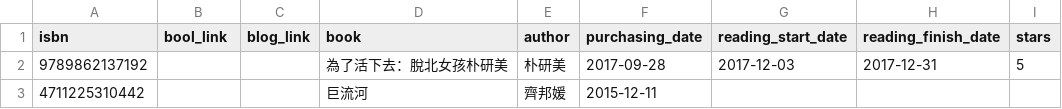
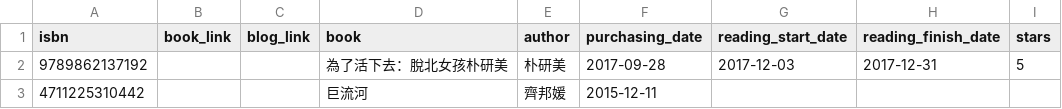
Before and after one commit to Snownight22/leovan.me, a TSV file: data/books/book-list.tsv, drawn as a sheet; only a part is shown.

Commit message:
fix typos

```diff
--- a/data/books/book-list.tsv
+++ b/data/books/book-list.tsv
@@ -1,2 +1,2 @@
-isbn	bool_link	blog_link	book	author	purchasing_date	reading_start_date	reading_finish_date	stars
+isbn	book_link	blog_link	book	author	purchasing_date	reading_start_date	reading_finish_date	stars
 9789862137192			為了活下去：脫北女孩朴研美	朴研美	2017-09-28	2017-12-03	2017-12-31	5
```
